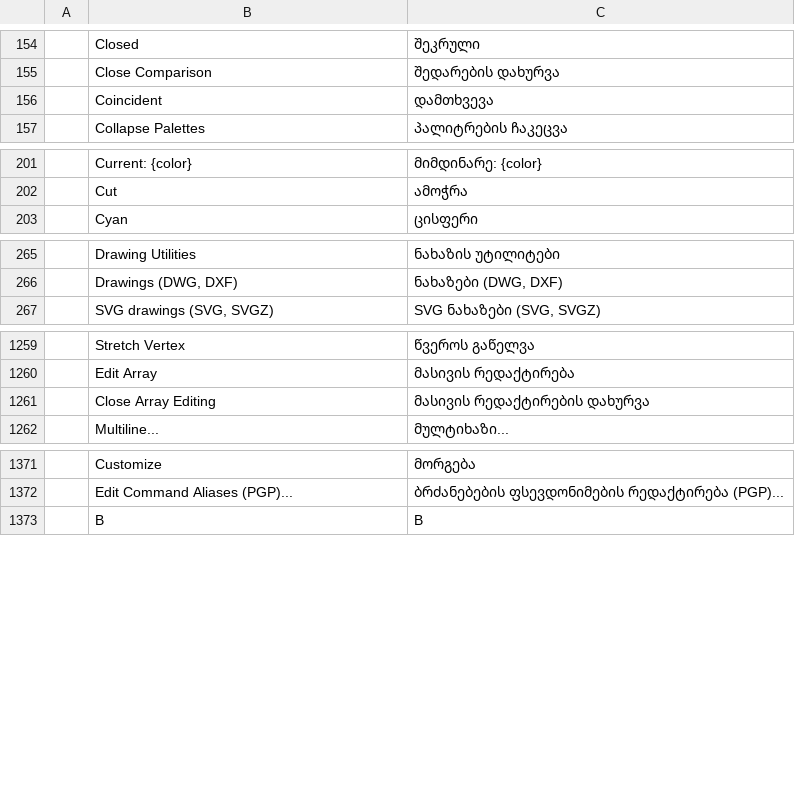
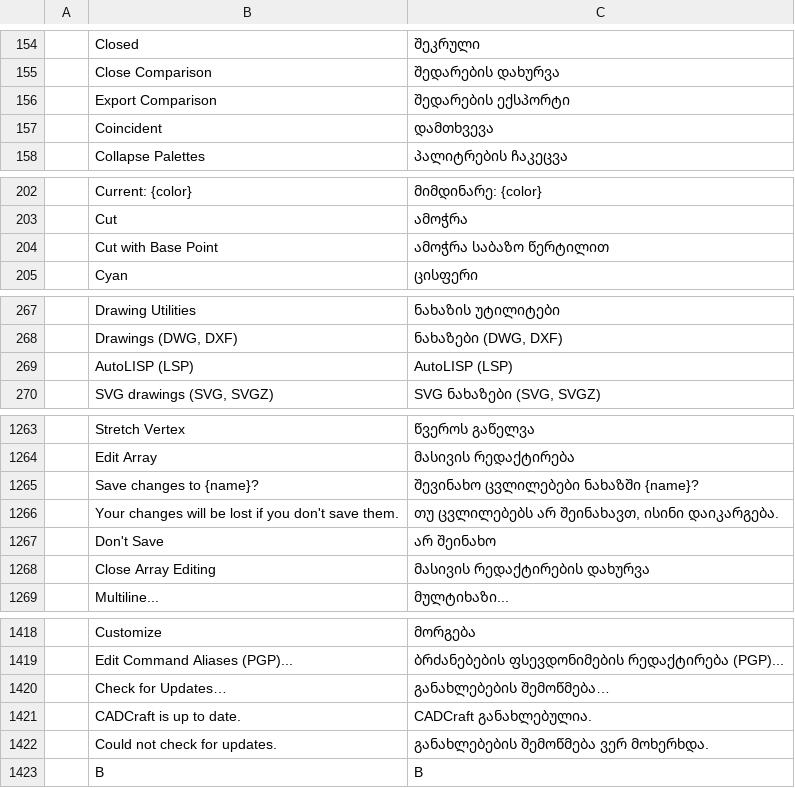
Before and after one commit to AICodeForgedev/cadaddy, a TSV file: crates/ui-egui/src/i18n/ka.tsv, drawn as a sheet; only a part is shown, gaps mark what is left out; the diff covers the shown part only.

```diff
--- a/crates/ui-egui/src/i18n/ka.tsv
+++ b/crates/ui-egui/src/i18n/ka.tsv
@@ -155,2 +155,3 @@
 	Close Comparison	შედარების დახურვა
+	Export Comparison	შედარების ექსპორტი
 	Coincident	დამთხვევა
@@ -202,2 +203,3 @@
 	Cut	ამოჭრა
+	Cut with Base Point	ამოჭრა საბაზო წერტილით
 	Cyan	ცისფერი
@@ -266,2 +268,3 @@
 	Drawings (DWG, DXF)	ნახაზები (DWG, DXF)
+	AutoLISP (LSP)	AutoLISP (LSP)
 	SVG drawings (SVG, SVGZ)	SVG ნახაზები (SVG, SVGZ)
@@ -1260,2 +1264,5 @@
 	Edit Array	მასივის რედაქტირება
+	Save changes to {name}?	შევინახო ცვლილებები ნახაზში {name}?
+	Your changes will be lost if you don't save them.	თუ ცვლილებებს არ შეინახავთ, ისინი დაიკარგება.
+	Don't Save	არ შეინახო
 	Close Array Editing	მასივის რედაქტირების დახურვა
@@ -1372,2 +1419,5 @@
 	Edit Command Aliases (PGP)...	ბრძანებების ფსევდონიმების რედაქტირება (PGP)...
+	Check for Updates…	განახლებების შემოწმება…
+	CADCraft is up to date.	CADCraft განახლებულია.
+	Could not check for updates.	განახლებების შემოწმება ვერ მოხერხდა.
 	B	B
```
Also changed, not shown: 41 added rows and 2 edited cells elsewhere in this file.
